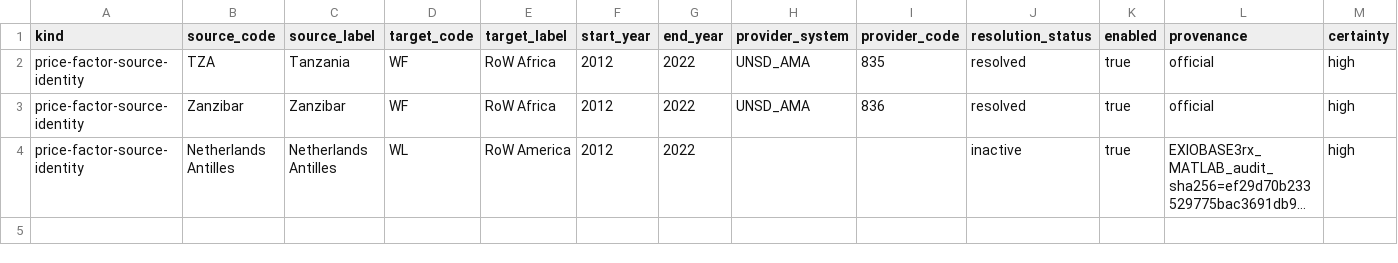
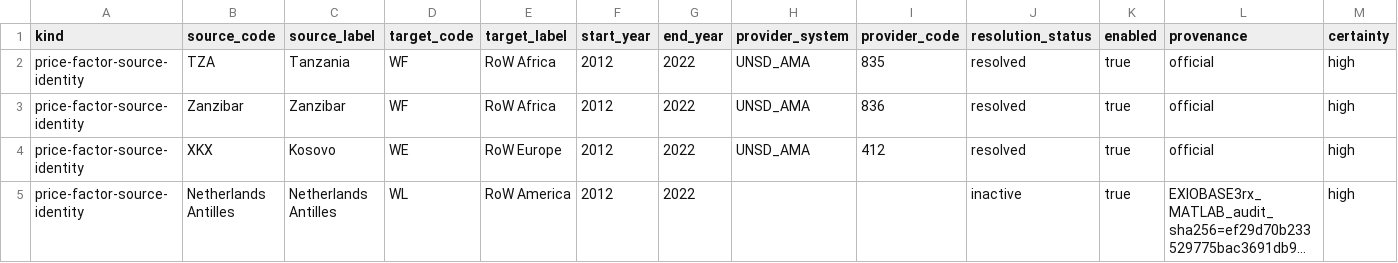
Before and after one commit to EcolEconModels/MRIO, a CSV file: src/ecolecon_mrio/mappings/exiobase_price_factor_source_identity.csv, drawn as a sheet; only a part is shown; long unchanged cells end in …; rows hold the shown columns only; the diff names each change by its address in the sheet, - before the commit and + after, or states it on an @@ line.

Commit message:
Resolve Kosovo UNSD identity in EXIO price factors
Close the real-data common-EUR geography failure exposed by the 2012--2022
acceptance run. The published Bjelle-derived EXIOBASE3rx bridge contains Kosovo as
source code XKX in RoW Europe (WE), but XKX is a user-assigned pseudo-ISO code and
therefore has no ISO-alpha3 entry in the UN M49 overview. UNSD Analysis of Main
Aggregates nevertheless publishes Kosovo as its own statistical country under
provider country code 412. The factor builder correctly failed rather than guessing
that identity.

Record this already-supported provider identity in the existing data-owned
exiobase_price_factor_source_identity.csv mapping: XKX/Kosovo remains in the
published WE bucket and resolves to UNSD_AMA code 412 for the audited 2012--2022
price-factor domain. Do not substitute Serbia, drop Kosovo, alter the Bjelle
membership, or add a geography branch in Python. This follows the same existing
provider-identity mechanism used for Mainland Tanzania and Zanzibar and leaves the
Netherlands-Antilles inactivity rule unchanged.

Extend the focused source-identity regression to require the Kosovo mapping and add
an effective-membership regression proving that a source lacking an M49 ISO3 entry
can resolve through the explicit provider rule without moving out of WE. Retain a
structural census guard that the only blank ISO3 identities in the published bridge
remain the separately settled Netherlands Antilles and Zanzibar cases.

Update the MRIO API specification to distinguish the UNSD AMA provider country code
from an inferred M49 alias for Kosovo. The common-EUR factor equations, extensive-
first RoW aggregation, ECB conversion, Taiwan DGBAS/CBC route, Bjelle bridge and its
pinned SHA, 00-class explicit-region role, factor-panel provenance, primitive
Z/x/Y valuation, SDA APIs, physical extensions, numerical tolerances and public
schemas are unchanged.

Validation before commit: structural mapping/bridge guards, py_compile on the
changed test, the focused EXIOBASE price-factor regression module, Ruff F401/F821,
standard-mode Pyright when available, git diff --check, and the full pytest suite.
No real-data factor build, EXIOBASE monetary transformation, SDA, extension run, or
downstream transition analysis is executed by this patch. The interrupted
common-EUR real-data acceptance must be rerun separately after the commit.

```diff
--- a/src/ecolecon_mrio/mappings/exiobase_price_factor_source_identity.csv
+++ b/src/ecolecon_mrio/mappings/exiobase_price_factor_source_identity.csv
+row 4: price-factor-source-identity | XKX | Kosovo | WE | RoW Europe | 2012 | 2022 | UNSD_AMA | 412 | resolved | true | official | high
```
Also changed, not shown: 2 other files.
